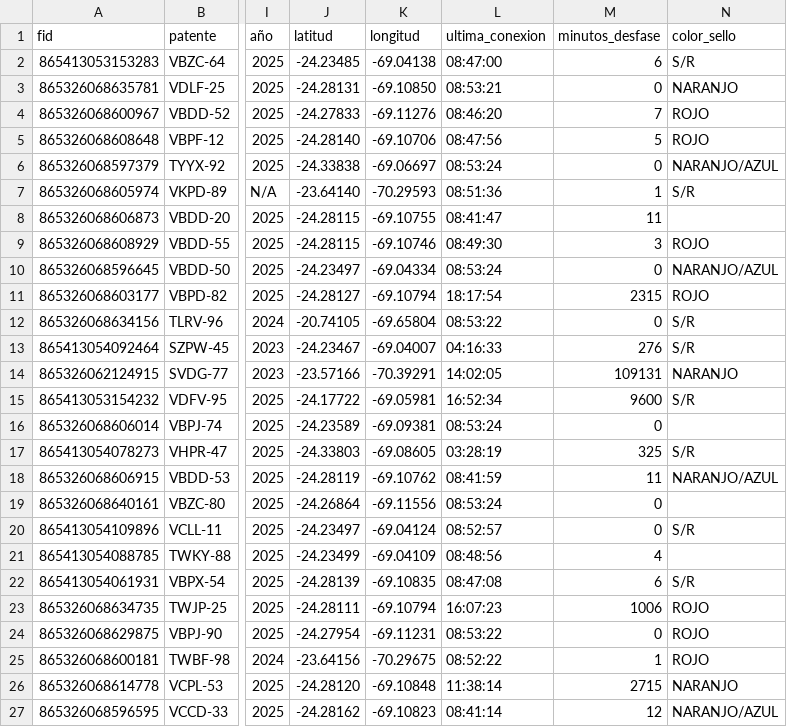
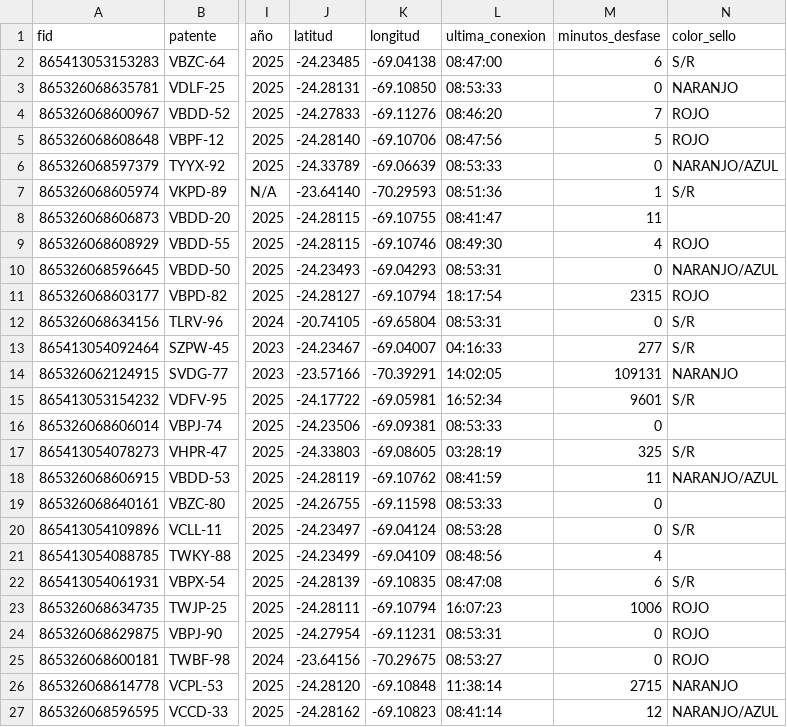
Before and after one commit to benjatus/qgis, a CSV file: flota_geoaustral_tracktec.csv, drawn as a sheet; only a part is shown, gaps mark what is left out; the diff names each change by its address in the sheet, - before the commit and + after, or states it on an @@ line.

Commit message:
Auto-update: 08:53:36

```diff
--- a/flota_geoaustral_tracktec.csv
+++ b/flota_geoaustral_tracktec.csv
-L3 (ultima_conexion): 08:53:21
+L3 (ultima_conexion): 08:53:33
-J6 (latitud): -24.33838
+J6 (latitud): -24.33789
-K6 (longitud): -69.06697
+K6 (longitud): -69.06639
-L6 (ultima_conexion): 08:53:24
+L6 (ultima_conexion): 08:53:33
-M9 (minutos_desfase): 3
+M9 (minutos_desfase): 4
-J10 (latitud): -24.23497
+J10 (latitud): -24.23493
-K10 (longitud): -69.04334
+K10 (longitud): -69.04293
-L10 (ultima_conexion): 08:53:24
+L10 (ultima_conexion): 08:53:31
-L12 (ultima_conexion): 08:53:22
+L12 (ultima_conexion): 08:53:31
-M13 (minutos_desfase): 276
+M13 (minutos_desfase): 277
-M15 (minutos_desfase): 9600
+M15 (minutos_desfase): 9601
-J16 (latitud): -24.23589
+J16 (latitud): -24.23506
-L16 (ultima_conexion): 08:53:24
+L16 (ultima_conexion): 08:53:33
-J19 (latitud): -24.26864
+J19 (latitud): -24.26755
-K19 (longitud): -69.11556
+K19 (longitud): -69.11598
-L19 (ultima_conexion): 08:53:24
+L19 (ultima_conexion): 08:53:33
-L20 (ultima_conexion): 08:52:57
+L20 (ultima_conexion): 08:53:28
-L24 (ultima_conexion): 08:53:22
+L24 (ultima_conexion): 08:53:31
-L25 (ultima_conexion): 08:52:22
+L25 (ultima_conexion): 08:53:27
-M25 (minutos_desfase): 1
+M25 (minutos_desfase): 0
```
